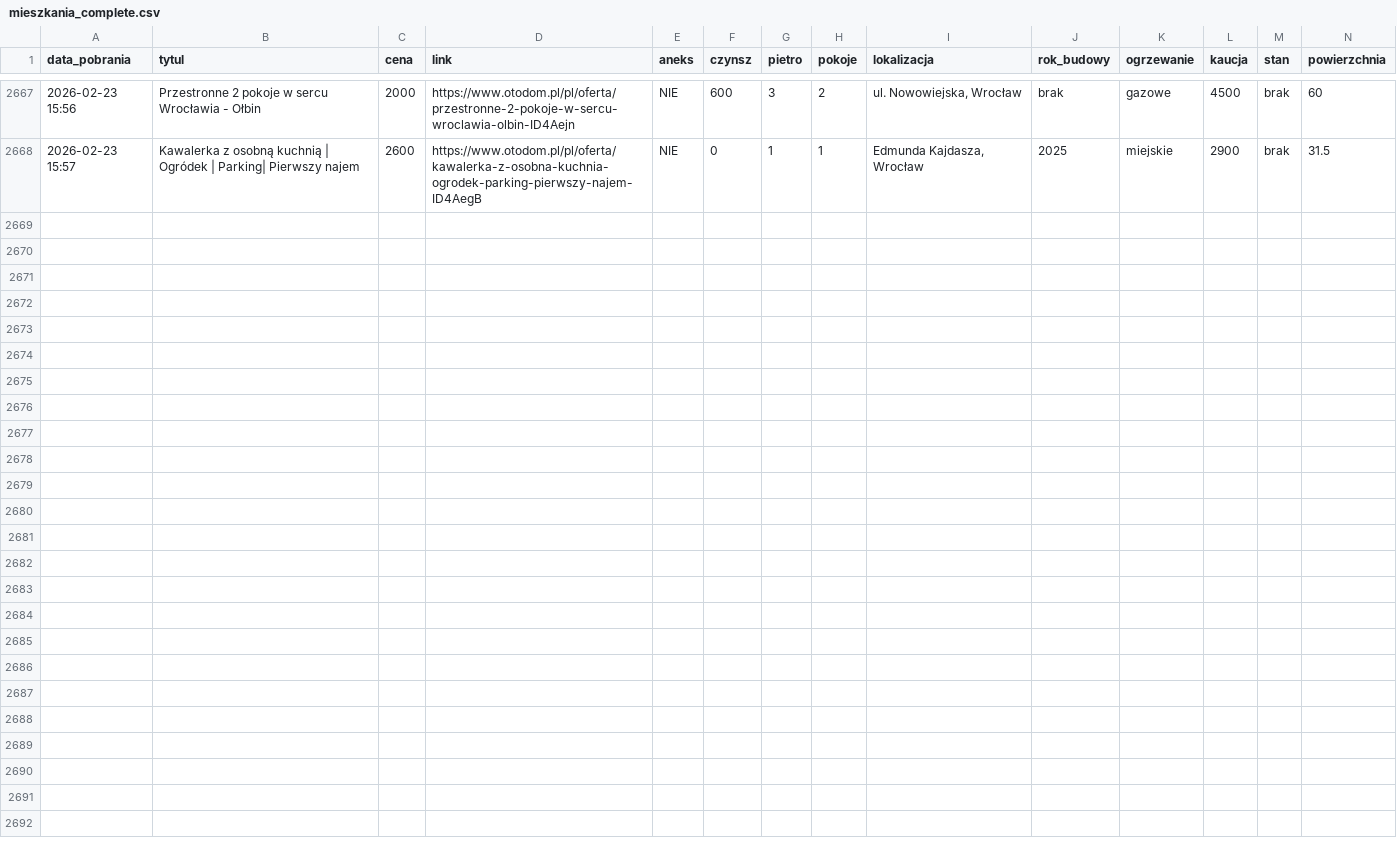
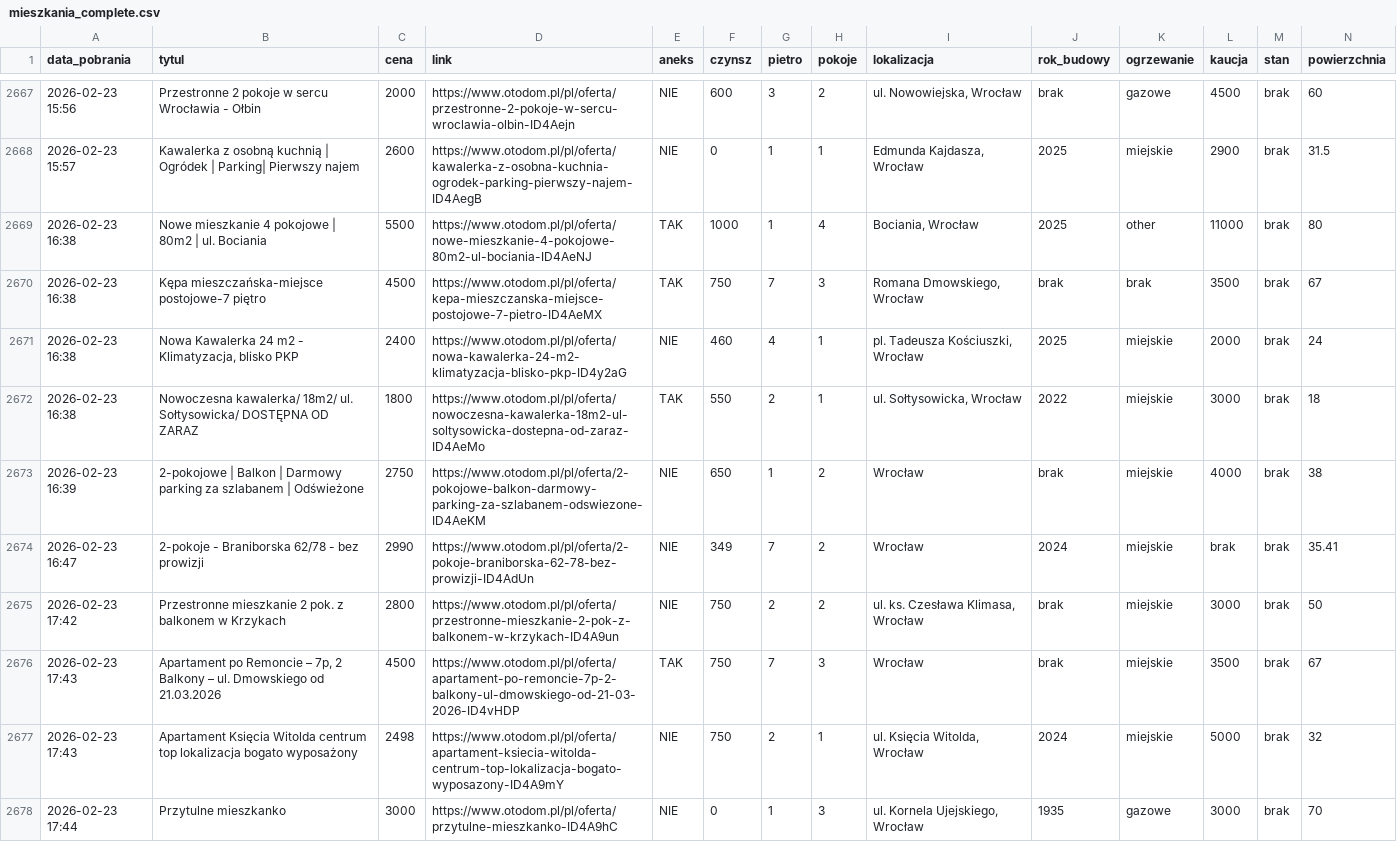
Before and after one commit to krybojda/scraping_wro, a CSV file: mieszkania_complete.csv, drawn as a sheet; only a part is shown, gaps mark what is left out; rows hold the shown columns only; the diff names each change by its address in the sheet, - before the commit and + after, or states it on an @@ line.

```diff
--- a/mieszkania_complete.csv
+++ b/mieszkania_complete.csv
+row 2669: 2026-02-23 16:38 | Nowe mieszkanie 4 pokojowe | 80m2 | ul. Bociania | 5500 | https://www.otodom.pl/pl/oferta/nowe-mieszkanie-4-pokojowe-80m2-ul-bociania-ID4AeNJ | TAK | 1000 | 1 | 4 | Bociania, Wrocław | 2025 | other | 11000 | brak | 80
+row 2670: 2026-02-23 16:38 | Kępa mieszczańska-miejsce postojowe-7 piętro | 4500 | https://www.otodom.pl/pl/oferta/kepa-mieszczanska-miejsce-postojowe-7-pietro-ID4AeMX | TAK | 750 | 7 | 3 | Romana Dmowskiego, Wrocław | brak | brak | 3500 | brak | 67
+row 2671: 2026-02-23 16:38 | Nowa Kawalerka 24 m2 - Klimatyzacja, blisko PKP | 2400 | https://www.otodom.pl/pl/oferta/nowa-kawalerka-24-m2-klimatyzacja-blisko-pkp-ID4y2aG | NIE | 460 | 4 | 1 | pl. Tadeusza Kościuszki, Wrocław | 2025 | miejskie | 2000 | brak | 24
+row 2672: 2026-02-23 16:38 | Nowoczesna kawalerka/ 18m2/ ul. Sołtysowicka/ DOSTĘPNA OD ZARAZ | 1800 | https://www.otodom.pl/pl/oferta/nowoczesna-kawalerka-18m2-ul-soltysowicka-dostepna-od-zaraz-ID4AeMo | TAK | 550 | 2 | 1 | ul. Sołtysowicka, Wrocław | 2022 | miejskie | 3000 | brak | 18
+row 2673: 2026-02-23 16:39 | 2-pokojowe | Balkon | Darmowy parking za szlabanem | Odświeżone | 2750 | https://www.otodom.pl/pl/oferta/2-pokojowe-balkon-darmowy-parking-za-szlabanem-odswiezone-ID4AeKM | NIE | 650 | 1 | 2 | Wrocław | brak | miejskie | 4000 | brak | 38
+row 2674: 2026-02-23 16:47 | 2-pokoje - Braniborska 62/78 - bez prowizji | 2990 | https://www.otodom.pl/pl/oferta/2-pokoje-braniborska-62-78-bez-prowizji-ID4AdUn | NIE | 349 | 7 | 2 | Wrocław | 2024 | miejskie | brak | brak | 35.41
+row 2675: 2026-02-23 17:42 | Przestronne mieszkanie 2 pok. z balkonem w Krzykach | 2800 | https://www.otodom.pl/pl/oferta/przestronne-mieszkanie-2-pok-z-balkonem-w-krzykach-ID4A9un | NIE | 750 | 2 | 2 | ul. ks. Czesława Klimasa, Wrocław | brak | miejskie | 3000 | brak | 50
+row 2676: 2026-02-23 17:43 | Apartament po Remoncie – 7p, 2 Balkony – ul. Dmowskiego od 21.03.2026 | 4500 | https://www.otodom.pl/pl/oferta/apartament-po-remoncie-7p-2-balkony-ul-dmowskiego-od-21-03-2026-ID4vHDP | TAK | 750 | 7 | 3 | Wrocław | brak | miejskie | 3500 | brak | 67
+row 2677: 2026-02-23 17:43 | Apartament Księcia Witolda centrum top lokalizacja bogato wyposażony | 2498 | https://www.otodom.pl/pl/oferta/apartament-ksiecia-witolda-centrum-top-lokalizacja-bogato-wyposazony-ID4A9mY | NIE | 750 | 2 | 1 | ul. Księcia Witolda, Wrocław | 2024 | miejskie | 5000 | brak | 32
+row 2678: 2026-02-23 17:44 | Przytulne mieszkanko | 3000 | https://www.otodom.pl/pl/oferta/przytulne-mieszkanko-ID4A9hC | NIE | 0 | 1 | 3 | ul. Kornela Ujejskiego, Wrocław | 1935 | gazowe | 3000 | brak | 70
```
Also changed, not shown: 1 other file.
